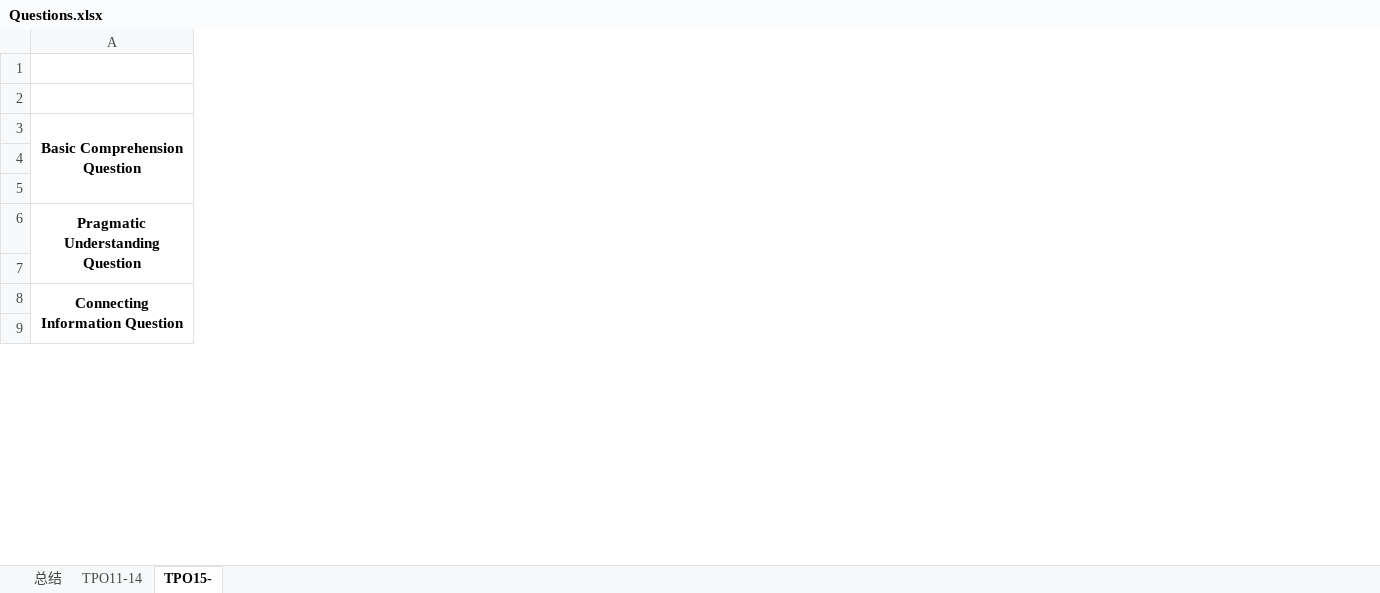
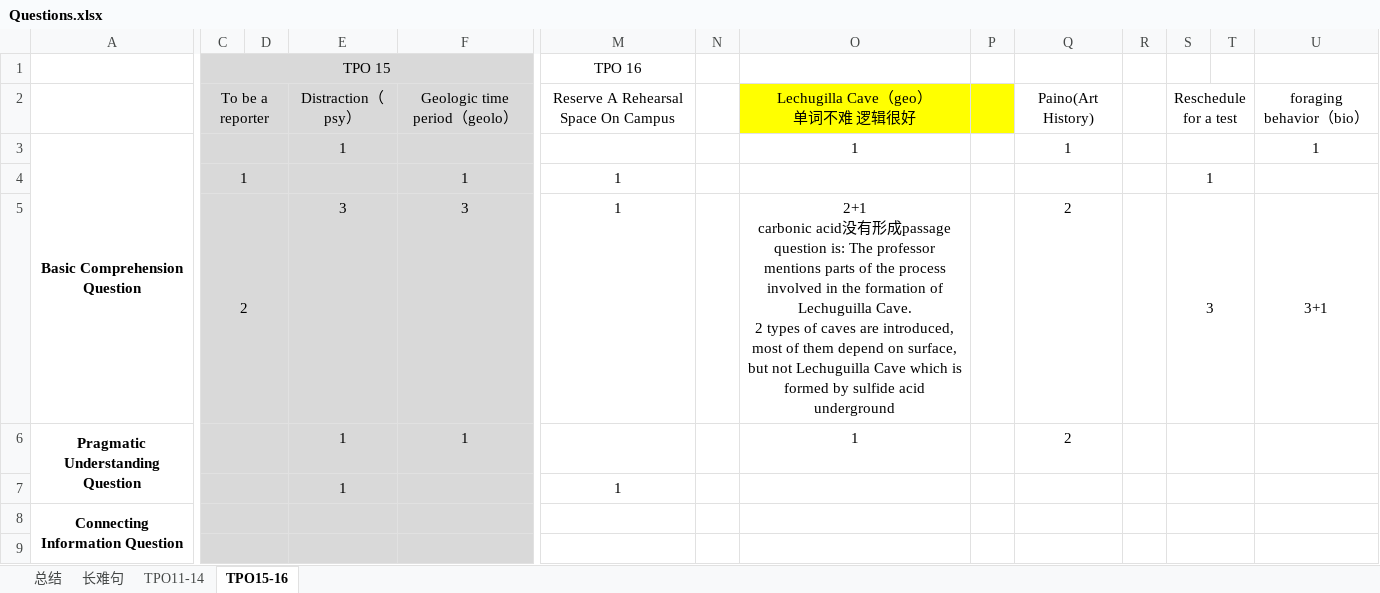
Before and after one commit to LIYunzhe1408/TOEFL, an Excel workbook: Listening/Questions.xlsx, sheet TPO15-16, drawn as a sheet; only a part is shown, gaps mark what is left out; values as stored, in another font and other column widths than the file's, no borders; rows hold the shown columns only; ↵ is a line break in a cell; the diff covers the shown part only; the diff names each change by its address in the sheet, - before the commit and + after, or states it on an @@ line.

```diff
--- a/Listening/Questions.xlsx (sheet TPO15-16)
+++ b/Listening/Questions.xlsx (sheet TPO15-16)
-sheet tab: TPO15-
+sheet tab: TPO15-16
+sheet tab: 长难句
@@ column C unhidden, rows 1-5: TPO 15 | To be a reporter |  | 1 | 2 @@
@@ column D unhidden, empty @@
@@ column E unhidden, rows 2-7: Distraction（psy） | 1 |  | 3 | 1 | 1 @@
@@ column F unhidden, rows 2-6: Geologic time period（geolo） |  | 1 | 3 | 1 @@
+column M, rows 1-7: TPO 16 | Reserve A Rehearsal Space On Campus |  | 1 | 1 |  | 1
+column N, empty
+column O, rows 2-6: Lechugilla Cave（geo） ↵ 单词不难 逻辑很好 | 1 |  | 2+1 ↵ carbonic acid没有形成passage ↵ question is: The professor mentions parts of the process involved in the formation of Lechuguilla Cave. ↵ 2 types of caves are introduced, most of them depend on surface, but not Lechuguilla Cave which is formed by sulfide acid underground | 1
+column P, empty
+column Q, rows 2-6: Paino(Art History) | 1 |  | 2 | 2
+column R, empty
+column S, rows 2-5: Reschedule for a test |  | 1 | 3
+column T, empty
+column U, rows 2-5: foraging behavior（bio） | 1 |  | 3+1
-row 1: (empty)
+row 1:  | TPO 15 |  |  |  | TPO 16
```
Also changed, not shown: 3 added columns elsewhere in this sheet, sheet 总结, sheet TPO11-14, hidden cells, Reading/Question.xlsx.
